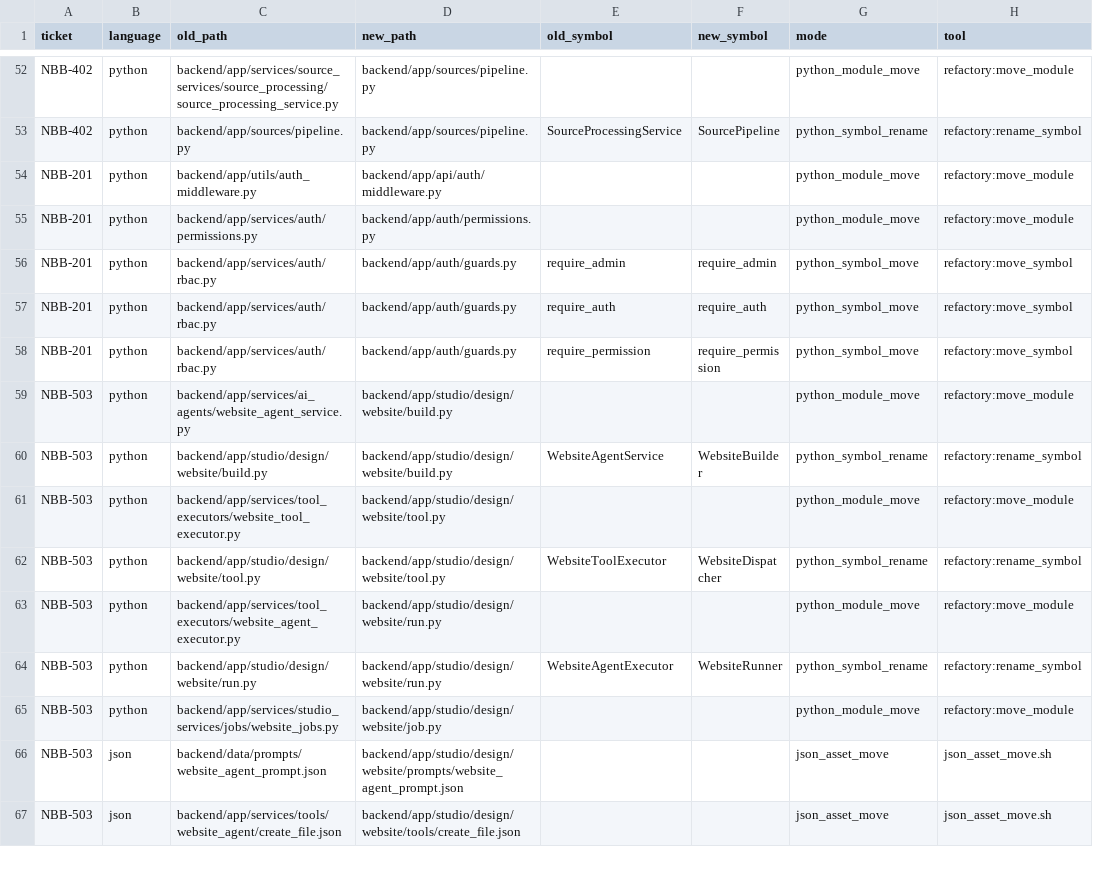
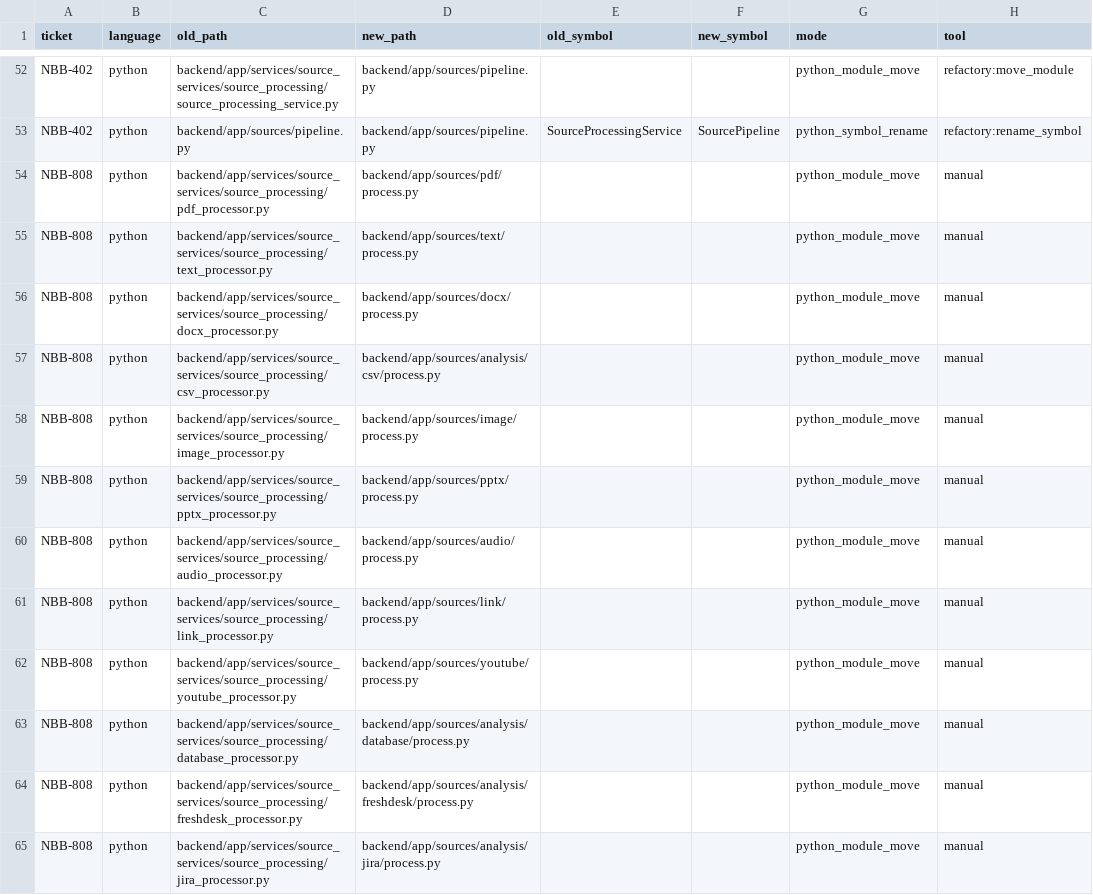
Before and after one commit to sour4bh/NoobBook, a CSV file: docs/tickets/move-plan.csv, drawn as a sheet; only a part is shown, gaps mark what is left out; the shorter side is filled out with more unchanged rows; the diff covers the shown part only.

Commit message:
NBB-808: move source upload and processing modules

```diff
--- a/docs/tickets/move-plan.csv
+++ b/docs/tickets/move-plan.csv
@@ -53 +53,13 @@ NBB-402,python,backend/app/services/source_services/source_processing/source_pro
 NBB-402,python,backend/app/sources/pipeline.py,backend/app/sources/pipeline.py,SourceProcessingService,SourcePipeline,python_symbol_rename,refactory:rename_symbol
+NBB-808,python,backend/app/services/source_services/source_processing/pdf_processor.py,backend/app/sources/pdf/process.py,,,python_module_move,manual
+NBB-808,python,backend/app/services/source_services/source_processing/text_processor.py,backend/app/sources/text/process.py,,,python_module_move,manual
+NBB-808,python,backend/app/services/source_services/source_processing/docx_processor.py,backend/app/sources/docx/process.py,,,python_module_move,manual
+NBB-808,python,backend/app/services/source_services/source_processing/csv_processor.py,backend/app/sources/analysis/csv/process.py,,,python_module_move,manual
+NBB-808,python,backend/app/services/source_services/source_processing/image_processor.py,backend/app/sources/image/process.py,,,python_module_move,manual
+NBB-808,python,backend/app/services/source_services/source_processing/pptx_processor.py,backend/app/sources/pptx/process.py,,,python_module_move,manual
+NBB-808,python,backend/app/services/source_services/source_processing/audio_processor.py,backend/app/sources/audio/process.py,,,python_module_move,manual
+NBB-808,python,backend/app/services/source_services/source_processing/link_processor.py,backend/app/sources/link/process.py,,,python_module_move,manual
+NBB-808,python,backend/app/services/source_services/source_processing/youtube_processor.py,backend/app/sources/youtube/process.py,,,python_module_move,manual
+NBB-808,python,backend/app/services/source_services/source_processing/database_processor.py,backend/app/sources/analysis/database/process.py,,,python_module_move,manual
+NBB-808,python,backend/app/services/source_services/source_processing/freshdesk_processor.py,backend/app/sources/analysis/freshdesk/process.py,,,python_module_move,manual
+NBB-808,python,backend/app/services/source_services/source_processing/jira_processor.py,backend/app/sources/analysis/jira/process.py,,,python_module_move,manual
```
Also changed, not shown: 12 added rows elsewhere in this file, 38 other files.
